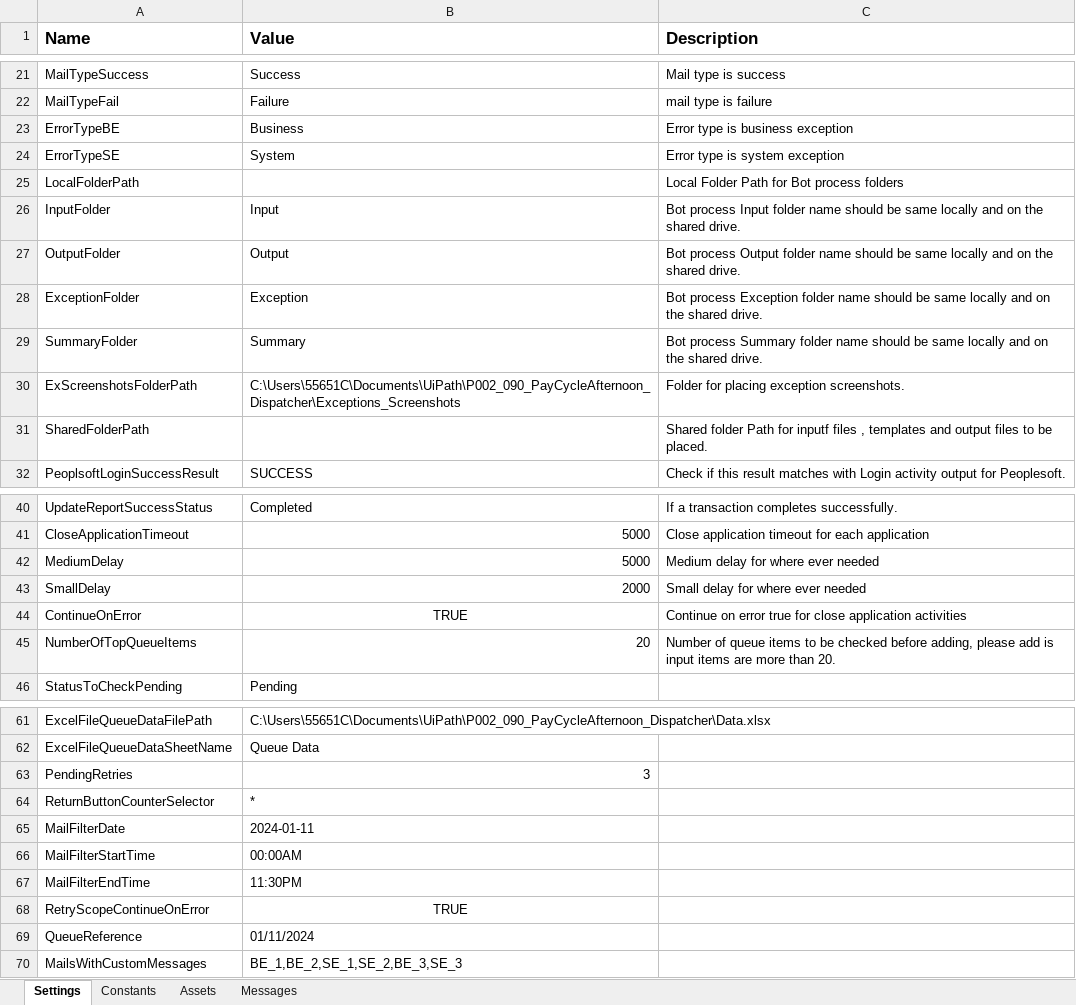
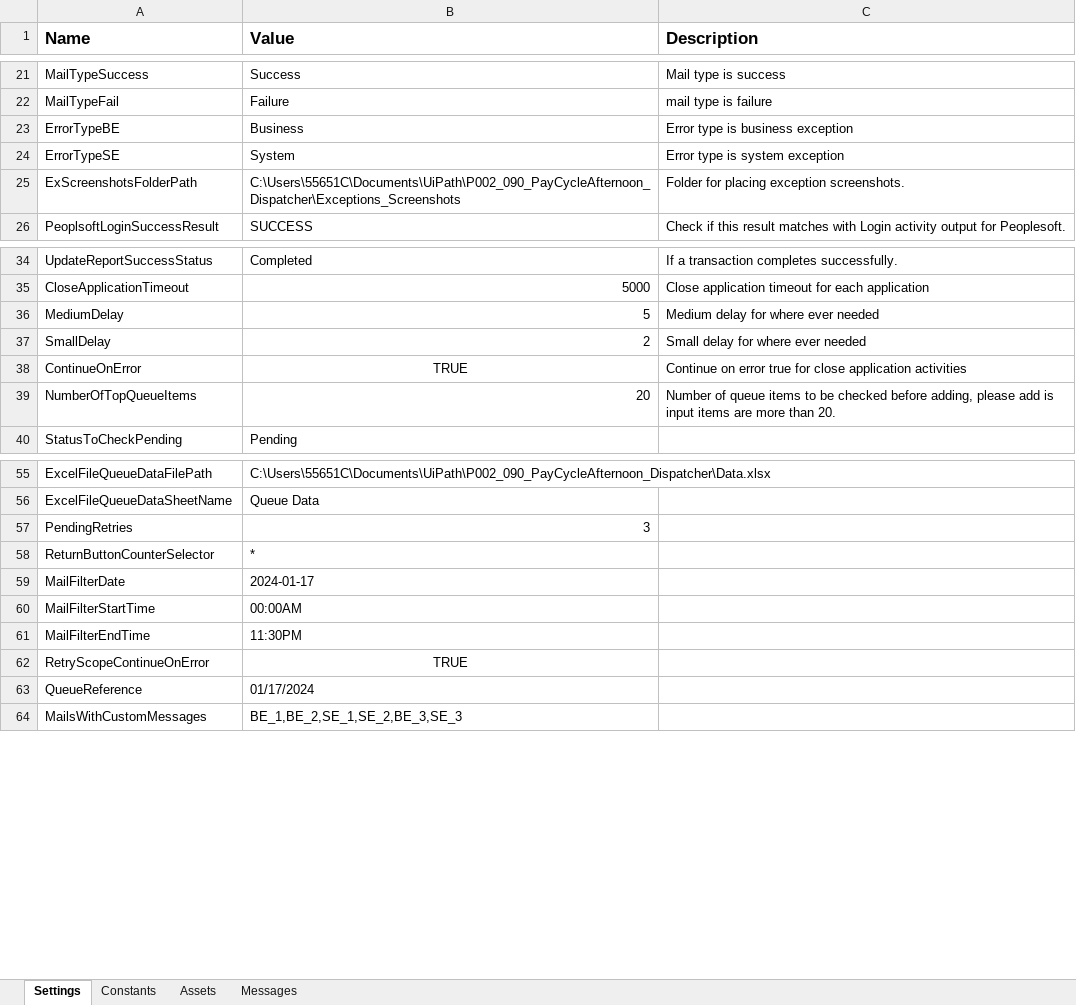
Before and after one commit to ok-omes-escrow/P002_090_PayCyleAfternoon_Dispatcher, an Excel workbook: Data/Config.xlsx, sheet Settings, drawn as a sheet; only a part is shown, gaps mark what is left out; values as stored, in another font and other column widths than the file's, no borders; removed rows and columns are numbered as before the commit, all else as after; the diff names each change by its address in the sheet, - before the commit and + after, or states it on an @@ line.

```diff
--- a/Data/Config.xlsx (sheet Settings)
+++ b/Data/Config.xlsx (sheet Settings)
-row 25: LocalFolderPath |  | Local Folder Path for Bot process folders
-row 26: InputFolder | Input | Bot process Input folder name should be same locally and on the shared drive.
-row 27: OutputFolder | Output | Bot process Output folder name should be same locally and on the shared drive.
-row 28: ExceptionFolder | Exception | Bot process Exception folder name should be same locally and on the shared drive.
-row 29: SummaryFolder | Summary | Bot process Summary folder name should be same locally and on the shared drive.
-row 31: SharedFolderPath |  | Shared folder Path for inputf files , templates and output files to be placed.
-B36 (Value): 5000
+B36 (Value): 5
-B37 (Value): 2000
+B37 (Value): 2
-B59 (Value): 2024-01-11
+B59 (Value): 2024-01-17
-B63 (Value): 01/11/2024
+B63 (Value): 01/17/2024
```
Also changed, not shown: 6 other files.
